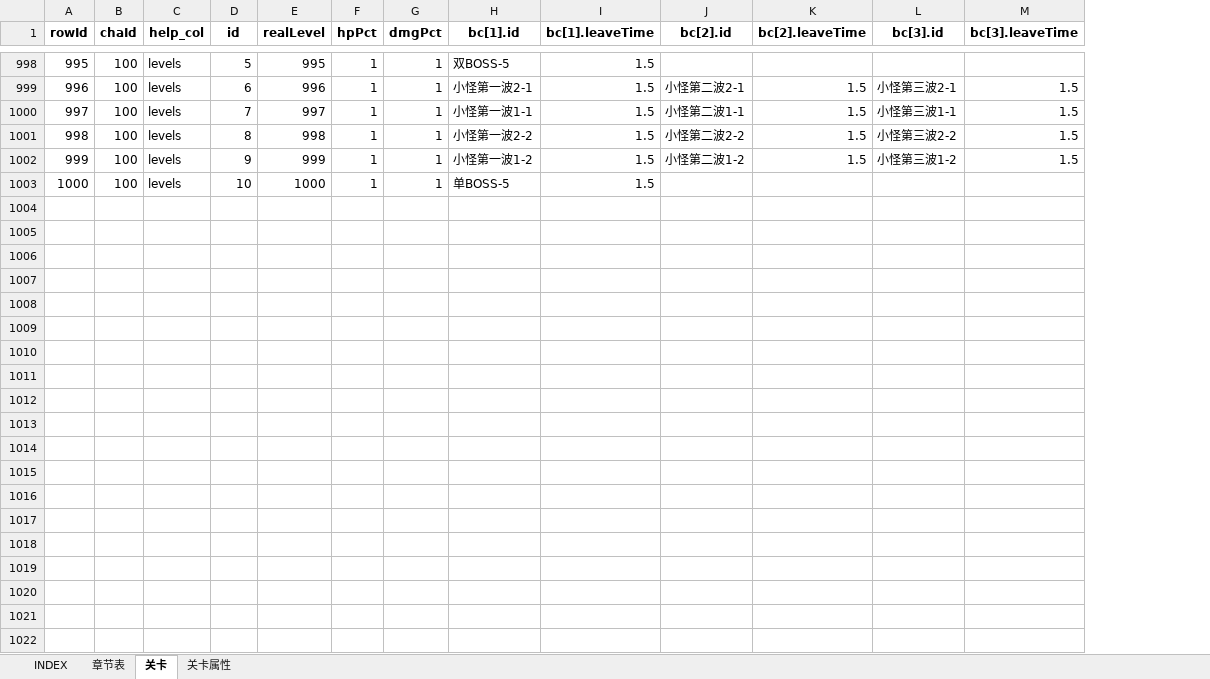
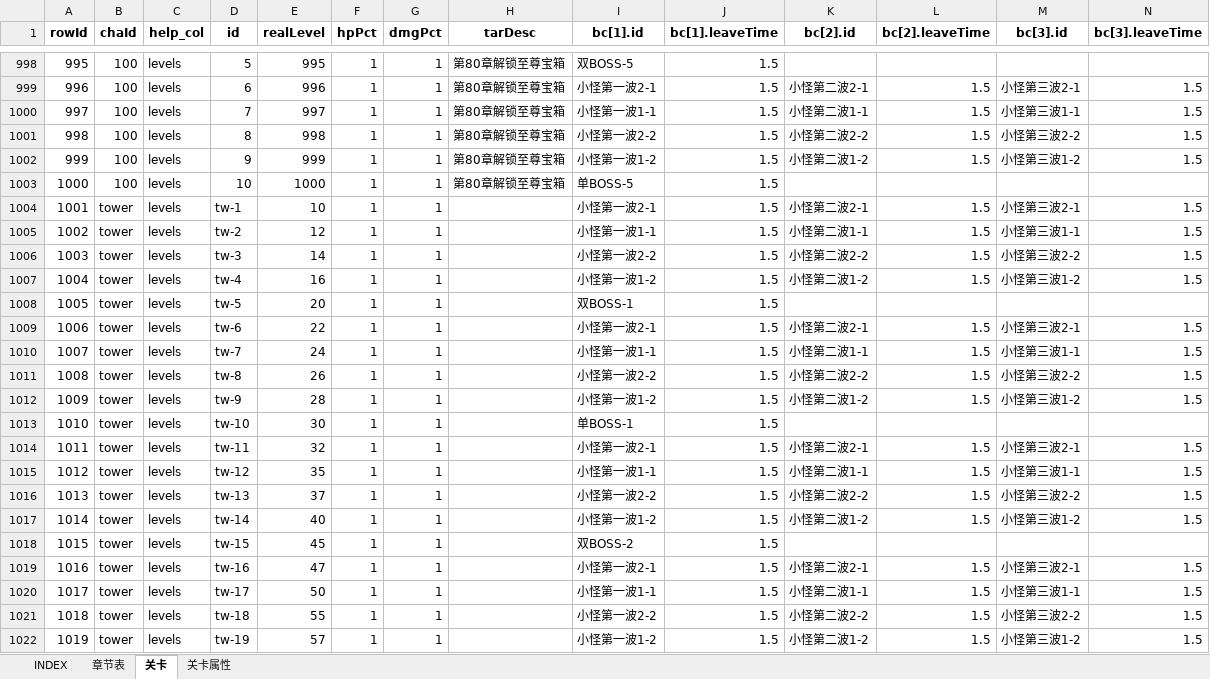
Before and after one commit to hataksumo/UIDesigner, an Excel workbook: Excel/chapter.章节关卡.xlsx, sheet 关卡, drawn as a sheet; only a part is shown, gaps mark what is left out; values as stored, in another font and other column widths than the file's, no borders; rows hold the shown columns only; the diff covers the shown part only; the diff names each change by its address in the sheet, - before the commit and + after, or states it on an @@ line.

```diff
--- a/Excel/chapter.章节关卡.xlsx (sheet 关卡)
+++ b/Excel/chapter.章节关卡.xlsx (sheet 关卡)
+column H (tarDesc), rows 998-1003: all 第80章解锁至尊宝箱
+row 1004: 1001 | tower | levels | tw-1 | 10 | 1 | 1 |  | 小怪第一波2-1 | 1.5 | 小怪第二波2-1 | 1.5 | 小怪第三波2-1 | 1.5
+row 1005: 1002 | tower | levels | tw-2 | 12 | 1 | 1 |  | 小怪第一波1-1 | 1.5 | 小怪第二波1-1 | 1.5 | 小怪第三波1-1 | 1.5
+row 1006: 1003 | tower | levels | tw-3 | 14 | 1 | 1 |  | 小怪第一波2-2 | 1.5 | 小怪第二波2-2 | 1.5 | 小怪第三波2-2 | 1.5
+row 1007: 1004 | tower | levels | tw-4 | 16 | 1 | 1 |  | 小怪第一波1-2 | 1.5 | 小怪第二波1-2 | 1.5 | 小怪第三波1-2 | 1.5
+row 1008: 1005 | tower | levels | tw-5 | 20 | 1 | 1 |  | 双BOSS-1 | 1.5
+row 1009: 1006 | tower | levels | tw-6 | 22 | 1 | 1 |  | 小怪第一波2-1 | 1.5 | 小怪第二波2-1 | 1.5 | 小怪第三波2-1 | 1.5
+row 1010: 1007 | tower | levels | tw-7 | 24 | 1 | 1 |  | 小怪第一波1-1 | 1.5 | 小怪第二波1-1 | 1.5 | 小怪第三波1-1 | 1.5
+row 1011: 1008 | tower | levels | tw-8 | 26 | 1 | 1 |  | 小怪第一波2-2 | 1.5 | 小怪第二波2-2 | 1.5 | 小怪第三波2-2 | 1.5
+row 1012: 1009 | tower | levels | tw-9 | 28 | 1 | 1 |  | 小怪第一波1-2 | 1.5 | 小怪第二波1-2 | 1.5 | 小怪第三波1-2 | 1.5
+row 1013: 1010 | tower | levels | tw-10 | 30 | 1 | 1 |  | 单BOSS-1 | 1.5
+row 1014: 1011 | tower | levels | tw-11 | 32 | 1 | 1 |  | 小怪第一波2-1 | 1.5 | 小怪第二波2-1 | 1.5 | 小怪第三波2-1 | 1.5
+row 1015: 1012 | tower | levels | tw-12 | 35 | 1 | 1 |  | 小怪第一波1-1 | 1.5 | 小怪第二波1-1 | 1.5 | 小怪第三波1-1 | 1.5
+row 1016: 1013 | tower | levels | tw-13 | 37 | 1 | 1 |  | 小怪第一波2-2 | 1.5 | 小怪第二波2-2 | 1.5 | 小怪第三波2-2 | 1.5
+row 1017: 1014 | tower | levels | tw-14 | 40 | 1 | 1 |  | 小怪第一波1-2 | 1.5 | 小怪第二波1-2 | 1.5 | 小怪第三波1-2 | 1.5
+row 1018: 1015 | tower | levels | tw-15 | 45 | 1 | 1 |  | 双BOSS-2 | 1.5
+row 1019: 1016 | tower | levels | tw-16 | 47 | 1 | 1 |  | 小怪第一波2-1 | 1.5 | 小怪第二波2-1 | 1.5 | 小怪第三波2-1 | 1.5
+row 1020: 1017 | tower | levels | tw-17 | 50 | 1 | 1 |  | 小怪第一波1-1 | 1.5 | 小怪第二波1-1 | 1.5 | 小怪第三波1-1 | 1.5
+row 1021: 1018 | tower | levels | tw-18 | 55 | 1 | 1 |  | 小怪第一波2-2 | 1.5 | 小怪第二波2-2 | 1.5 | 小怪第三波2-2 | 1.5
+row 1022: 1019 | tower | levels | tw-19 | 57 | 1 | 1 |  | 小怪第一波1-2 | 1.5 | 小怪第二波1-2 | 1.5 | 小怪第三波1-2 | 1.5
```
Also changed, not shown: 65 added rows elsewhere in this sheet, sheet 章节表, Excel/activity.活动.xlsx, Excel/commodity.商品.xlsx, 5 other files.
